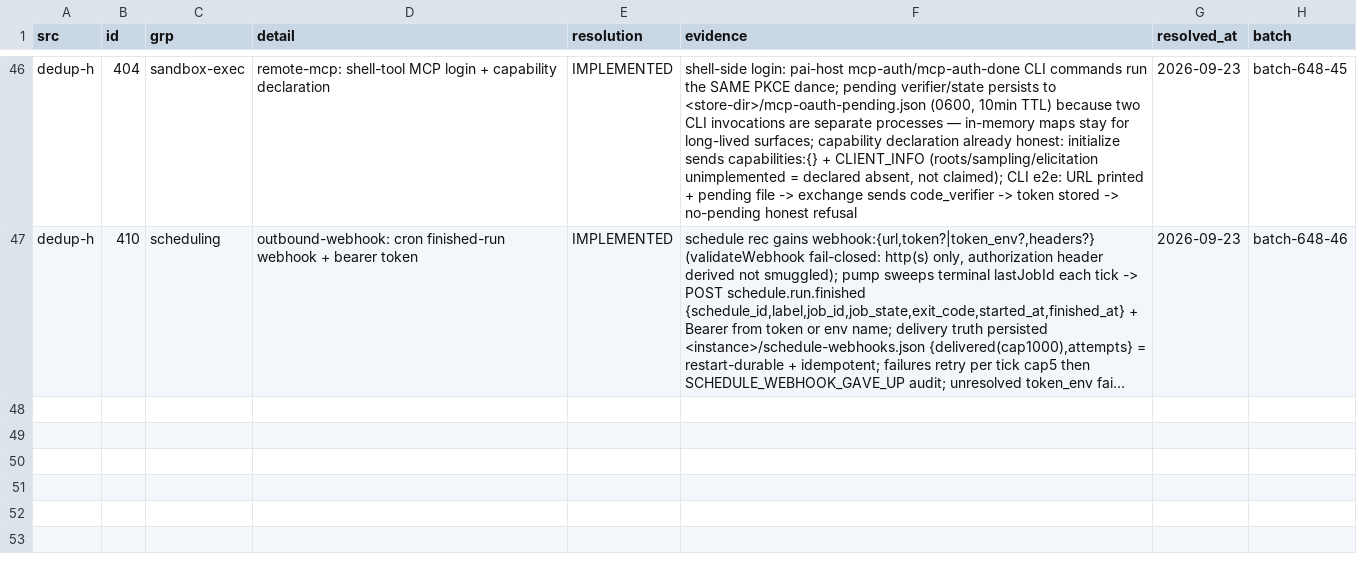
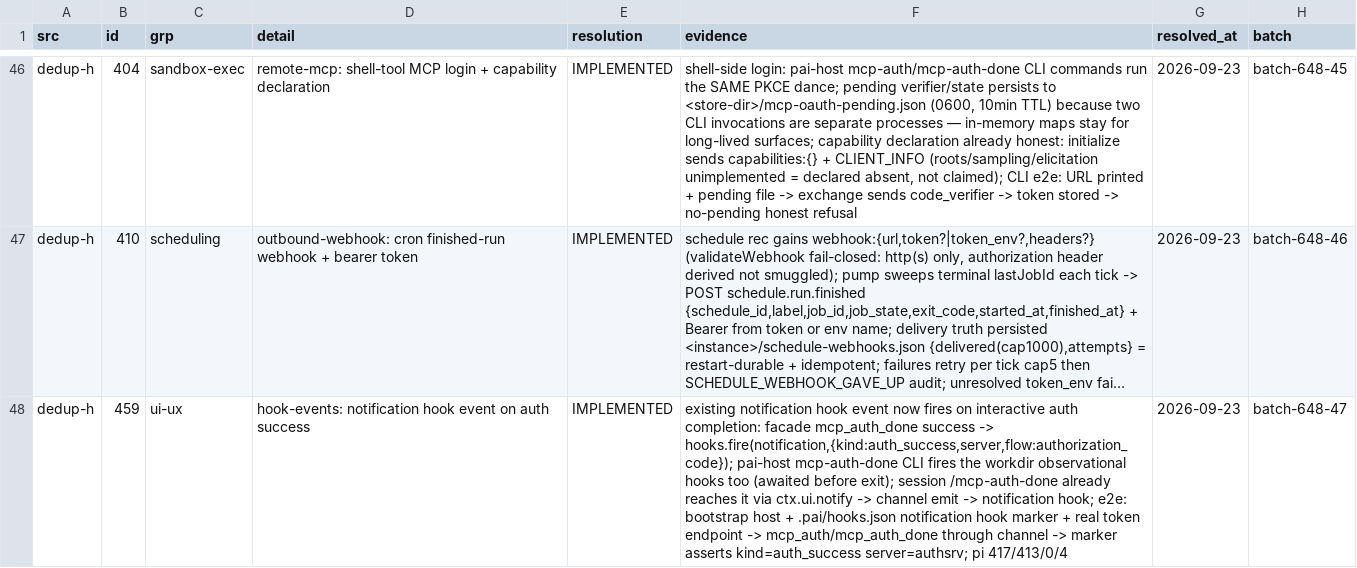
Before and after one commit to ooooooooooooooooooop/personal-ai, a TSV file: research/agent-harness-survey-v1/changelogs/_midreview/candidates-resolved.tsv, drawn as a sheet; only a part is shown, gaps mark what is left out; long unchanged cells end in …; the diff names each change by its address in the sheet, - before the commit and + after, or states it on an @@ line.

Commit message:
dedup-h #459 IMPLEMENTED: auth-success notification hook event
648 sequential ledger #47. The existing 'notification' hook event now
covers interactive auth completion: the mcp facade authDone success path
fires it with kind:'auth_success' + server + flow, the pai-host CLI
mcp-auth-done awaits the workdir's observational hooks before exiting,
and the session /mcp-auth-done path already reaches the same event via
ctx.ui.notify -> channel emit. e2e evidence: hooks.json notification
hook marker + real token endpoint + channel-driven OAuth completion.

```diff
--- a/research/agent-harness-survey-v1/changelogs/_midreview/candidates-resolved.tsv
+++ b/research/agent-harness-survey-v1/changelogs/_midreview/candidates-resolved.tsv
+row 48: dedup-h | 459 | ui-ux | hook-events: notification hook event on auth success | IMPLEMENTED | existing notification hook event now fires on interactive auth completion: facade mcp_auth_done success -> hooks.fire(notification,{kind:auth_success,server,flow:authorization_code}); pai-host mcp-auth-done CLI fires the workdir observational hooks too (awaited before exit); session /mcp-auth-done already reaches it via ctx.ui.notify -> channel emit -> notification hook; e2e: bootstrap host + .pai/hooks.json notification hook marker + real token endpoint -> mcp_auth/mcp_auth_done through channel -> marker asserts kind=auth_success server=authsrv; pi 417/413/0/4 | 2026-09-23 | batch-648-47
```
Also changed, not shown: 4 other files.
